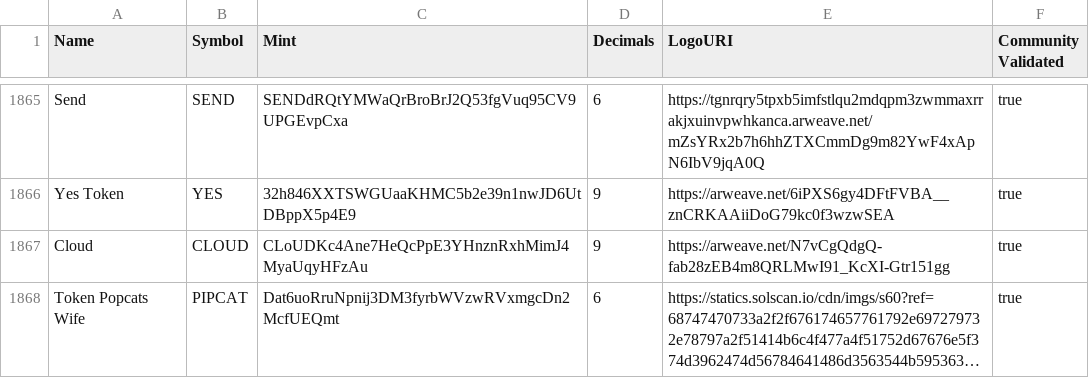
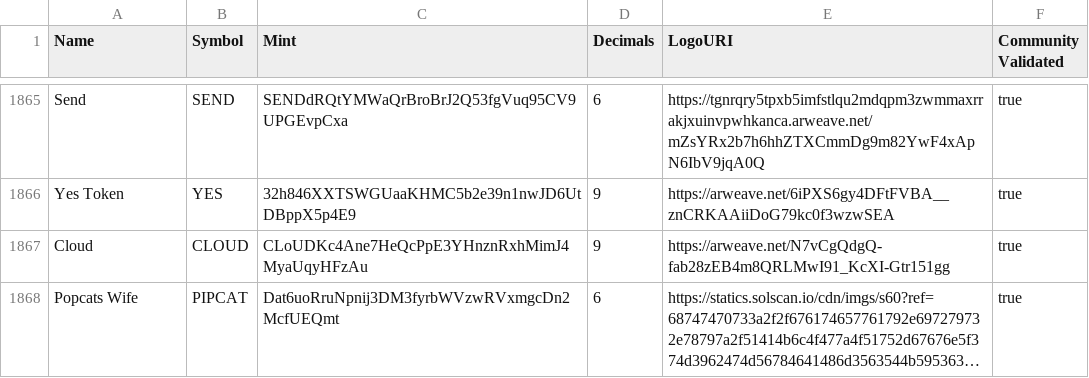
Before and after one commit to IntroVerse777/token-list, a CSV file: validated-tokens.csv, drawn as a sheet; only a part is shown, gaps mark what is left out; long unchanged cells end in …; the diff names each change by its address in the sheet, - before the commit and + after, or states it on an @@ line.

Commit message:
Validate PIPCAT

```diff
--- a/validated-tokens.csv
+++ b/validated-tokens.csv
-A1868 (Name): Token Popcats Wife
+A1868 (Name): Popcats Wife
```
